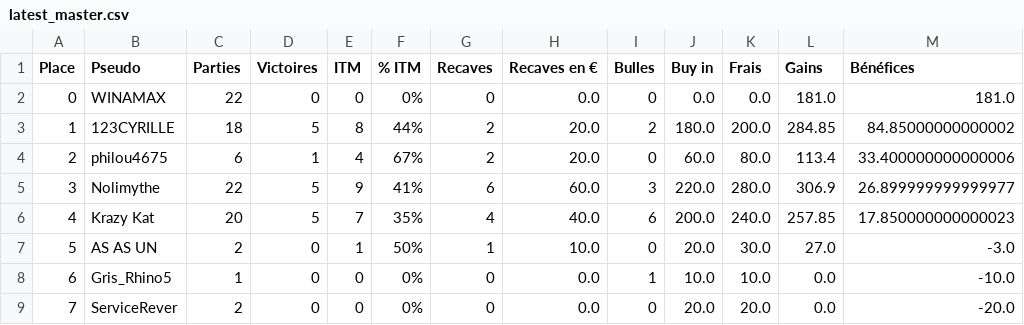
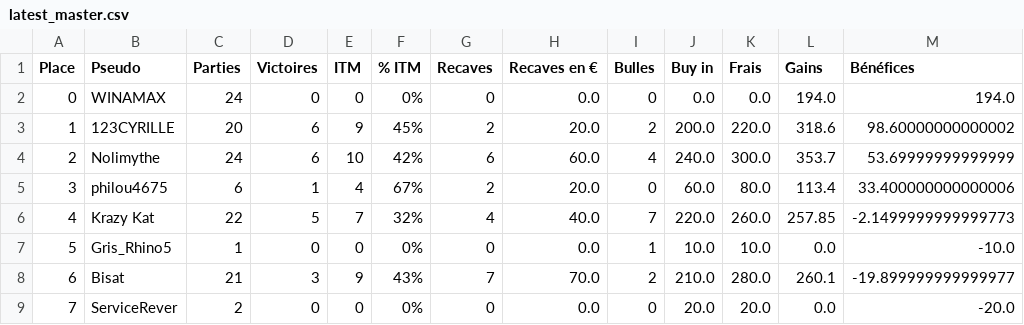
Before and after one commit to OdrAAdeKK/coronamax-public, a CSV file: data/latest_master.csv, drawn as a sheet; only a part is shown; the diff covers the shown part only.

```diff
--- a/data/latest_master.csv
+++ b/data/latest_master.csv
@@ -1,9 +1,9 @@
 Place,Pseudo,Parties,Victoires,ITM,% ITM,Recaves,Recaves en €,Bulles,Buy in,Frais,Gains,Bénéfices
-0,WINAMAX,22,0,0,0%,0,0.0,0,0.0,0.0,181.0,181.0
-1,123CYRILLE,18,5,8,44%,2,20.0,2,180.0,200.0,284.85,84.85000000000002
-2,philou4675,6,1,4,67%,2,20.0,0,60.0,80.0,113.4,33.400000000000006
-3,Nolimythe,22,5,9,41%,6,60.0,3,220.0,280.0,306.9,26.899999999999977
-4,Krazy Kat,20,5,7,35%,4,40.0,6,200.0,240.0,257.85,17.850000000000023
-5,AS AS UN,2,0,1,50%,1,10.0,0,20.0,30.0,27.0,-3.0
-6,Gris_Rhino5,1,0,0,0%,0,0.0,1,10.0,10.0,0.0,-10.0
+0,WINAMAX,24,0,0,0%,0,0.0,0,0.0,0.0,194.0,194.0
+1,123CYRILLE,20,6,9,45%,2,20.0,2,200.0,220.0,318.6,98.60000000000002
+2,Nolimythe,24,6,10,42%,6,60.0,4,240.0,300.0,353.7,53.69999999999999
+3,philou4675,6,1,4,67%,2,20.0,0,60.0,80.0,113.4,33.400000000000006
+4,Krazy Kat,22,5,7,32%,4,40.0,7,220.0,260.0,257.85,-2.1499999999999773
+5,Gris_Rhino5,1,0,0,0%,0,0.0,1,10.0,10.0,0.0,-10.0
+6,Bisat,21,3,9,43%,7,70.0,2,210.0,280.0,260.1,-19.899999999999977
 7,ServiceRever,2,0,0,0%,0,0.0,0,20.0,20.0,0.0,-20.0
```
Also changed, not shown: 1 added row, 1 removed row and 20 edited cells elsewhere in this file, data/journal.csv, data/points_table.csv, 3 other files.
